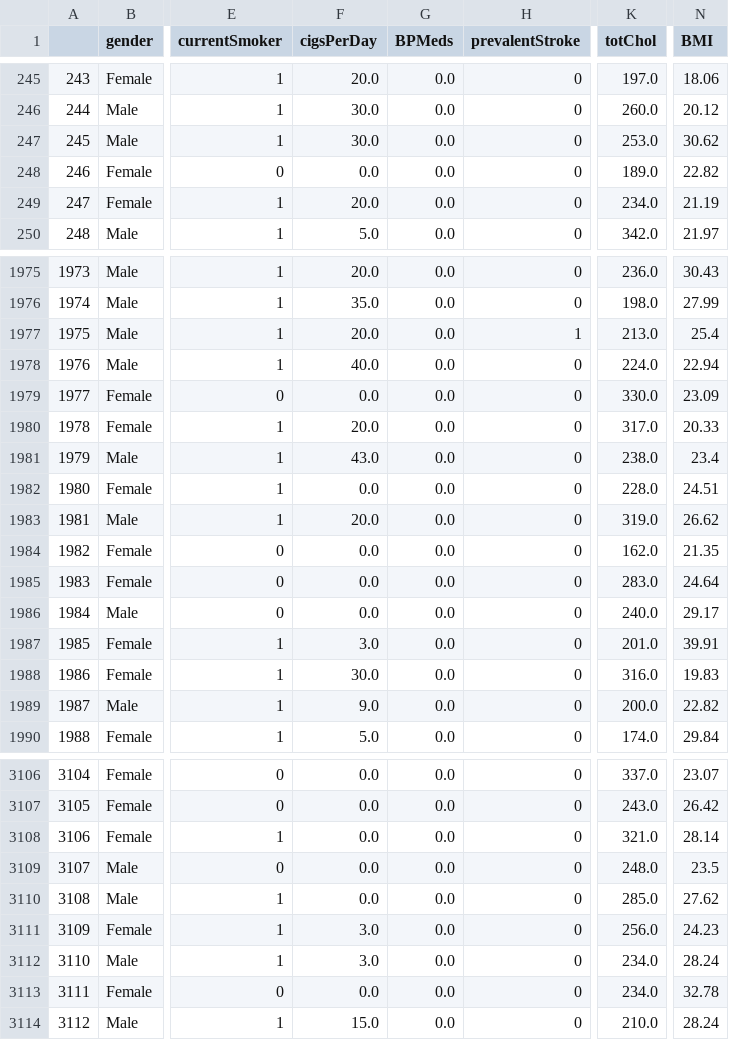
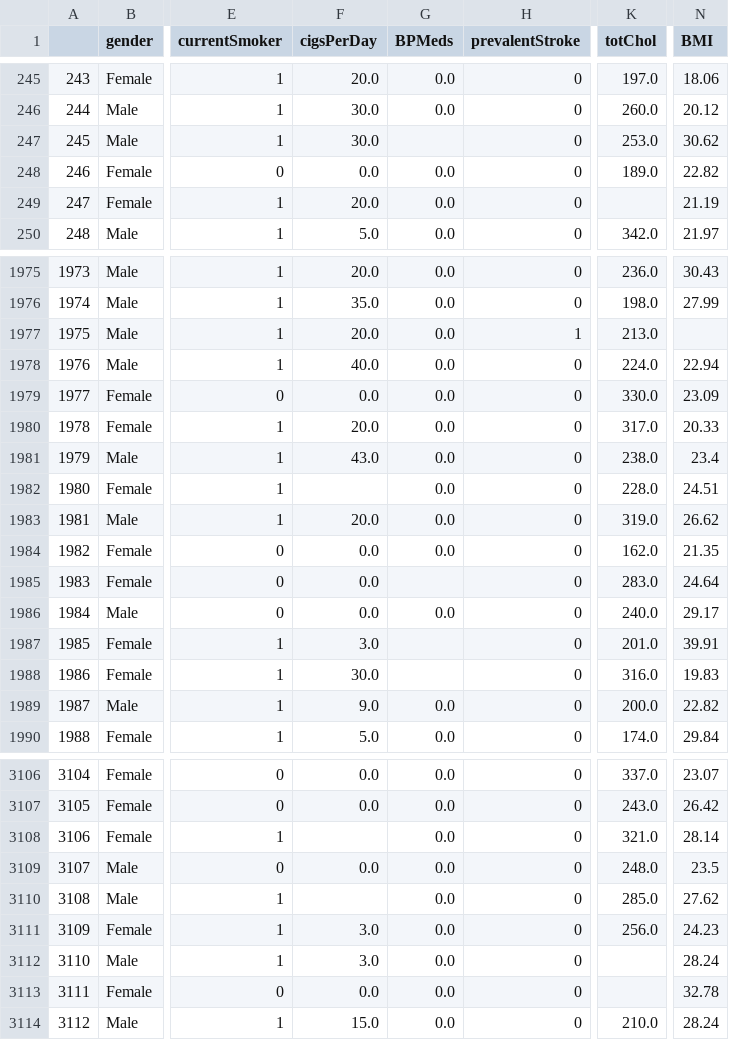
Before and after one commit to SherifElshafeyy/Cardiovascular-Disease-Prediction-System-Using-Machine-Learning, a CSV file: Notebooks/Salma/Data/Cleaned_data.csv, drawn as a sheet; only a part is shown, gaps mark what is left out; the diff covers the shown part only; the diff names each change by its address in the sheet, - before the commit and + after, or states it on an @@ line.

```diff
--- a/Notebooks/Salma/Data/Cleaned_data.csv
+++ b/Notebooks/Salma/Data/Cleaned_data.csv
-G247 (BPMeds): 0.0
+G247 (BPMeds): (empty)
-K249 (totChol): 234.0
+K249 (totChol): (empty)
-N1977 (BMI): 25.4
+N1977 (BMI): (empty)
-F1982 (cigsPerDay): 0.0
+F1982 (cigsPerDay): (empty)
-G1985 (BPMeds): 0.0
+G1985 (BPMeds): (empty)
-G1987:G1988 (BPMeds): 0.0
+G1987:G1988 (BPMeds): (empty)
-F3108 (cigsPerDay): 0.0
+F3108 (cigsPerDay): (empty)
-F3110 (cigsPerDay): 0.0
+F3110 (cigsPerDay): (empty)
-K3112:K3113 (totChol): 234.0
+K3112:K3113 (totChol): (empty)
```
Also changed, not shown: 140 edited cells elsewhere in this file, 5 other files.
